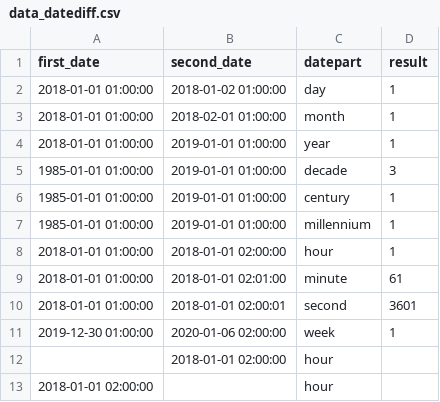
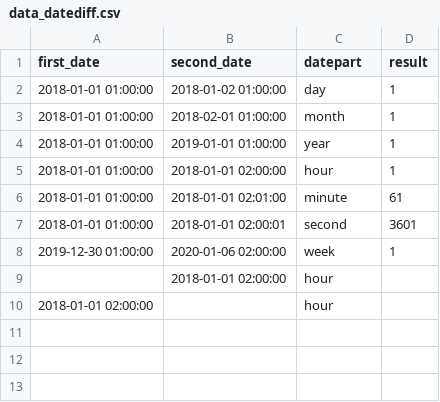
Before and after one commit to dbt-labs/dbt-utils, a CSV file: integration_tests/data/cross_db/data_datediff.csv, drawn as a sheet; the diff names each change by its address in the sheet, - before the commit and + after, or states it on an @@ line.

Commit message:
Remove unnecessary seed data

```diff
--- a/integration_tests/data/cross_db/data_datediff.csv
+++ b/integration_tests/data/cross_db/data_datediff.csv
-row 5: 1985-01-01 01:00:00 | 2019-01-01 01:00:00 | decade | 3
-row 6: 1985-01-01 01:00:00 | 2019-01-01 01:00:00 | century | 1
-row 7: 1985-01-01 01:00:00 | 2019-01-01 01:00:00 | millennium | 1
```
